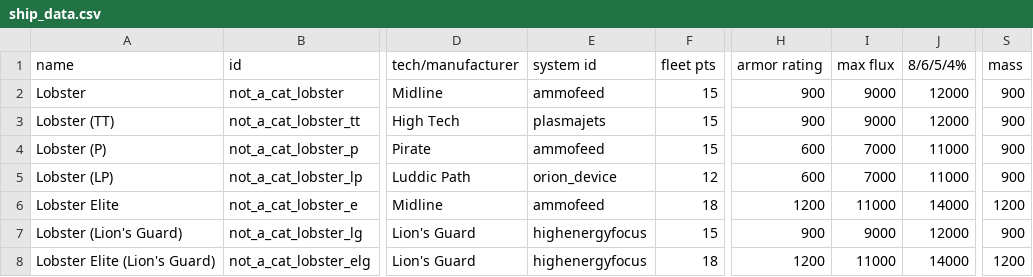
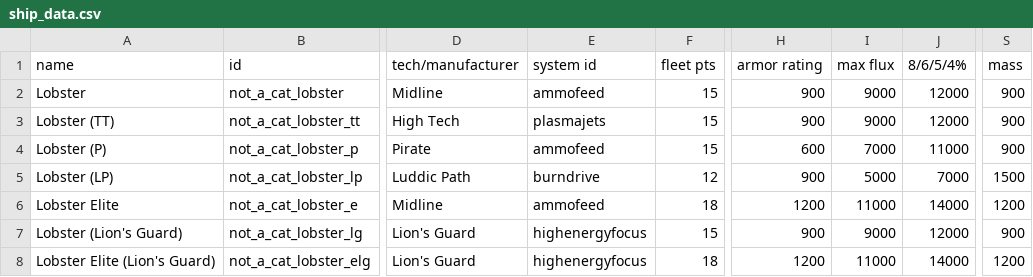
Before and after one commit to cat-person/starsector_lobster_ship, a CSV file: data/hulls/ship_data.csv, drawn as a sheet; only a part is shown, gaps mark what is left out; the diff names each change by its address in the sheet, - before the commit and + after, or states it on an @@ line.

```diff
--- a/data/hulls/ship_data.csv
+++ b/data/hulls/ship_data.csv
-E5 (system id): orion_device
+E5 (system id): burndrive
-H5 (armor rating): 600
+H5 (armor rating): 900
-I5 (max flux): 7000
+I5 (max flux): 5000
-J5 (8/6/5/4%): 11000
+J5 (8/6/5/4%): 7000
-S5 (mass): 900
+S5 (mass): 1500
```
Also changed, not shown: 9 other files.
